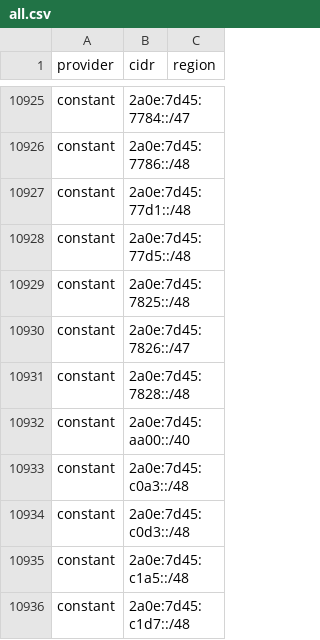
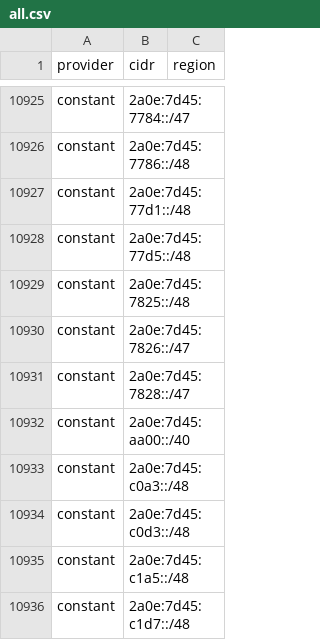
Before and after one commit to 123jjck/cdn-ip-ranges, a CSV file: all/all.csv, drawn as a sheet; only a part is shown, gaps mark what is left out; the diff covers the shown part only.

```diff
--- a/all/all.csv
+++ b/all/all.csv
@@ -10930,3 +10930,3 @@ constant,2a0e:7d45:7825::/48,
 constant,2a0e:7d45:7826::/47,
-constant,2a0e:7d45:7828::/48,
+constant,2a0e:7d45:7828::/47,
 constant,2a0e:7d45:aa00::/40,
```
Also changed, not shown: 2 added rows, 5 removed rows and 2 edited cells elsewhere in this file, 30 other files.
